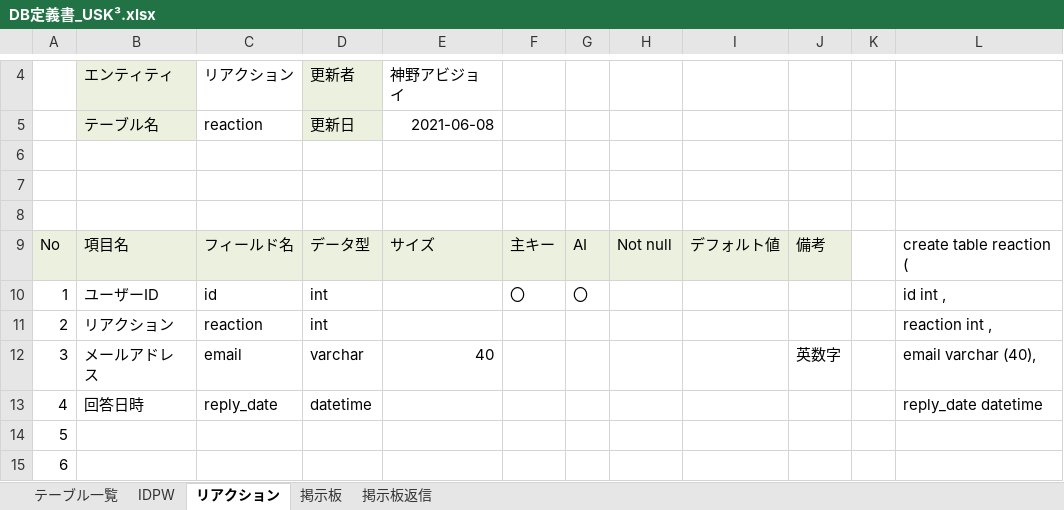
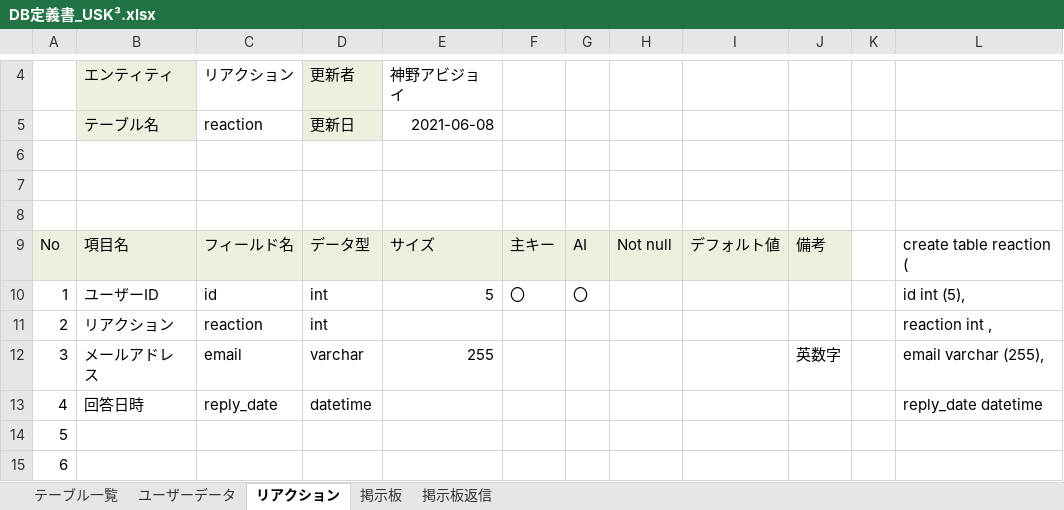
Before and after one commit to DOJO-2021/E-5, an Excel workbook: documents/DB定義書_USK³.xlsx, sheet リアクション, drawn as a sheet; only a part is shown, gaps mark what is left out; values as stored, in another font and other column widths than the file's, no borders; the diff names each change by its address in the sheet, - before the commit and + after, or states it on an @@ line.

```diff
--- a/documents/DB定義書_USK³.xlsx (sheet リアクション)
+++ b/documents/DB定義書_USK³.xlsx (sheet リアクション)
-sheet tab: IDPW
+sheet tab: ユーザーデータ
-E10: (empty)
+E10: 5
-L10: id int ,
+L10: id int (5),
-E12: 40
+E12: 255
-L12: email varchar (40),
+L12: email varchar (255),
```
Also changed, not shown: sheet ユーザーデータ, sheet 掲示板, sheet 掲示板返信, documents/03_ファイル構成一覧表_USK³.xlsx, 9 other files.
